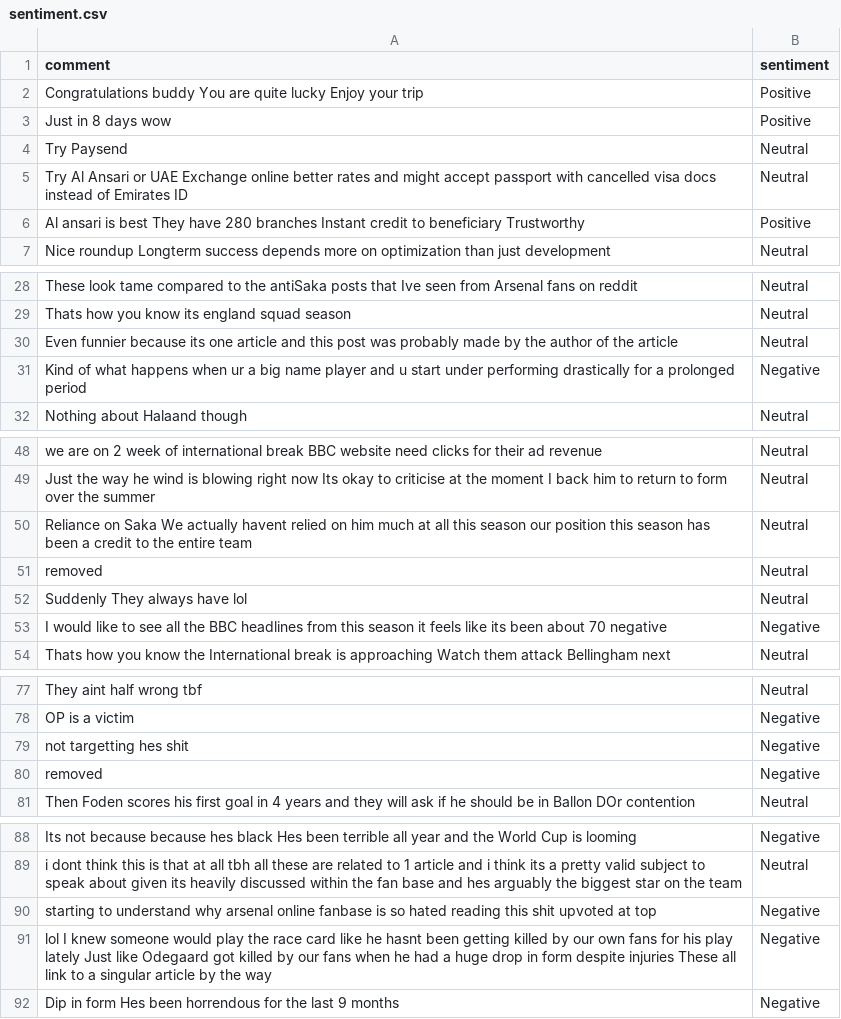
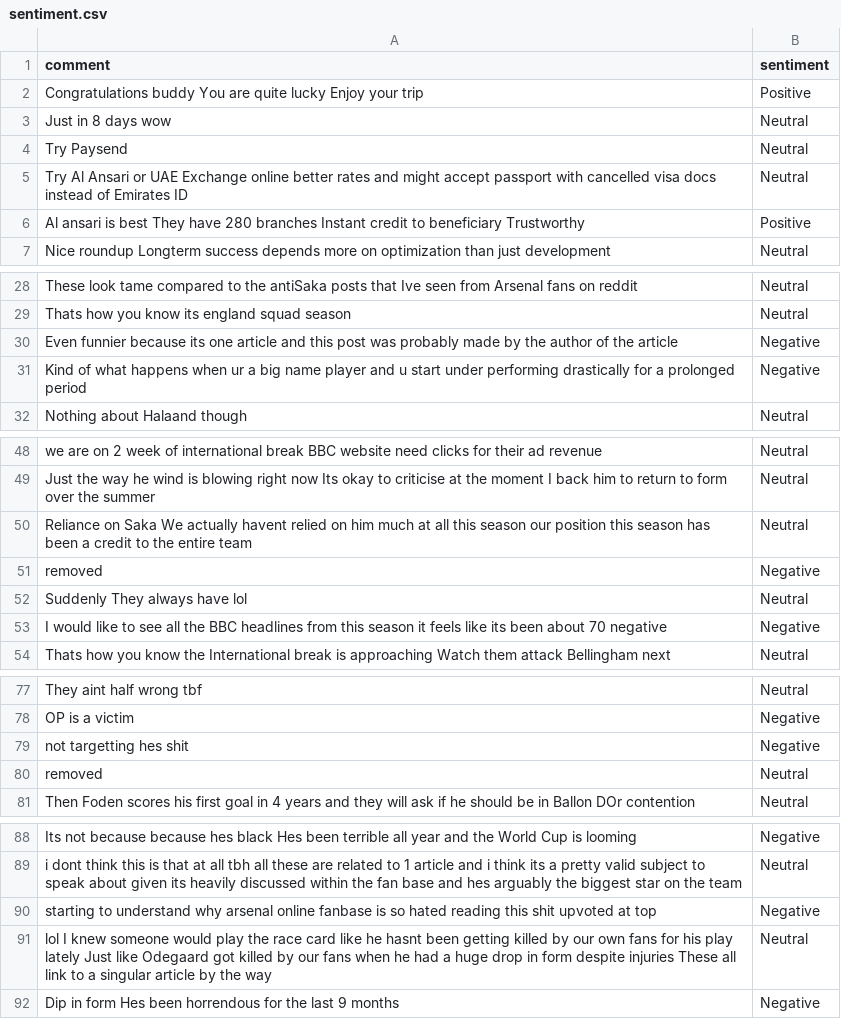
Before and after one commit to felixabraham670706/sentiment, a CSV file: sentiment.csv, drawn as a sheet; only a part is shown, gaps mark what is left out; the diff covers the shown part only.

```diff
--- a/sentiment.csv
+++ b/sentiment.csv
@@ -2,3 +2,3 @@ comment,sentiment
 Congratulations buddy You are quite lucky Enjoy your trip,Positive
-Just in 8 days wow,Positive
+Just in 8 days wow,Neutral
 Try Paysend,Neutral
@@ -29,3 +29,3 @@ These look tame compared to the antiSaka posts that Ive seen from Arsenal fans o
 Thats how you know its england squad season,Neutral
-Even funnier because its one article and this post was probably made by the author of the article,Neutral
+Even funnier because its one article and this post was probably made by the author of the article,Negative
 Kind of what happens when ur a big name player and u start under performing drastically for a prolonged period,Negative
@@ -50,3 +50,3 @@ Just the way he wind is blowing right now Its okay to criticise at the moment I
 Reliance on Saka We actually havent relied on him much at all this season our position this season has been a credit to the entire team,Neutral
-removed,Neutral
+removed,Negative
 Suddenly They always have lol,Neutral
@@ -79,3 +79,3 @@ OP is a victim,Negative
 not targetting hes shit,Negative
-removed,Negative
+removed,Neutral
 Then Foden scores his first goal in 4 years and they will ask if he should be in Ballon DOr contention,Neutral
@@ -90,3 +90,3 @@ i dont think this is that at all tbh all these are related to 1 article and i th
 starting to understand why arsenal online fanbase is so hated reading this shit upvoted at top,Negative
-lol I knew someone would play the race card like he hasnt been getting killed by our own fans for his play lately Just like Odegaard got killed by our fans when he had a huge drop in form despite injuries These all link to a singular article by the way,Negative
+lol I knew someone would play the race card like he hasnt been getting killed by our own fans for his play lately Just like Odegaard got killed by our fans when he had a huge drop in form despite injuries These all link to a singular article by the way,Neutral
 Dip in form Hes been horrendous for the last 9 months,Negative
```
Also changed, not shown: 4 edited cells elsewhere in this file.
